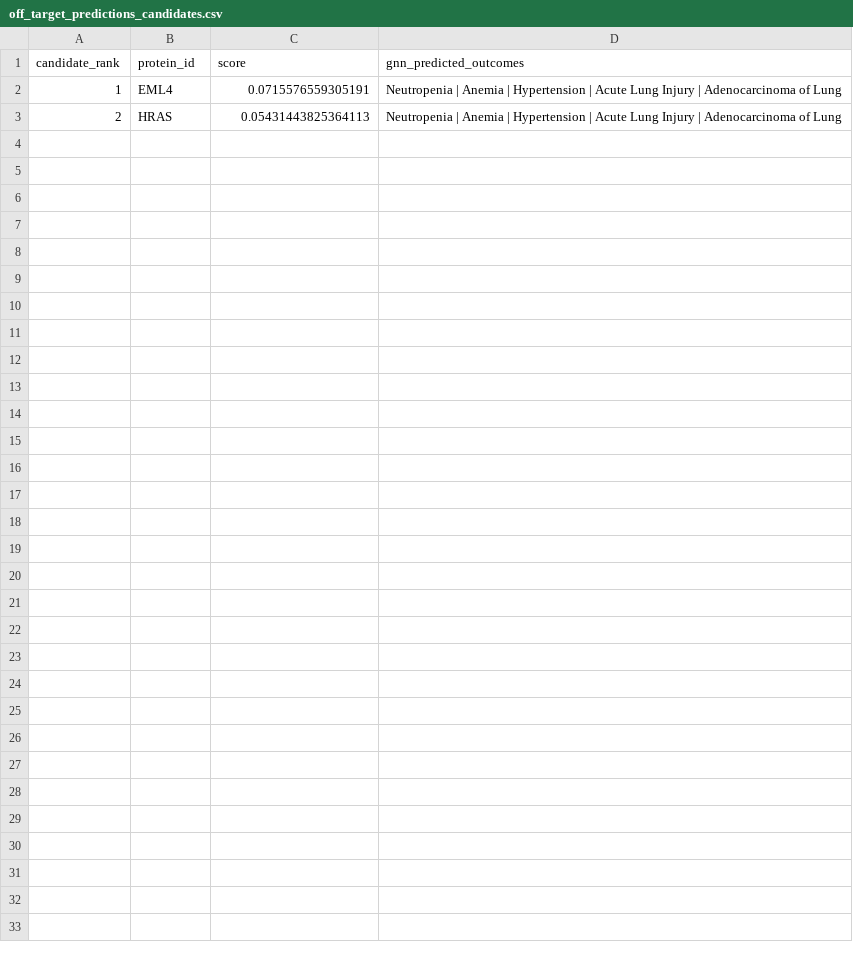
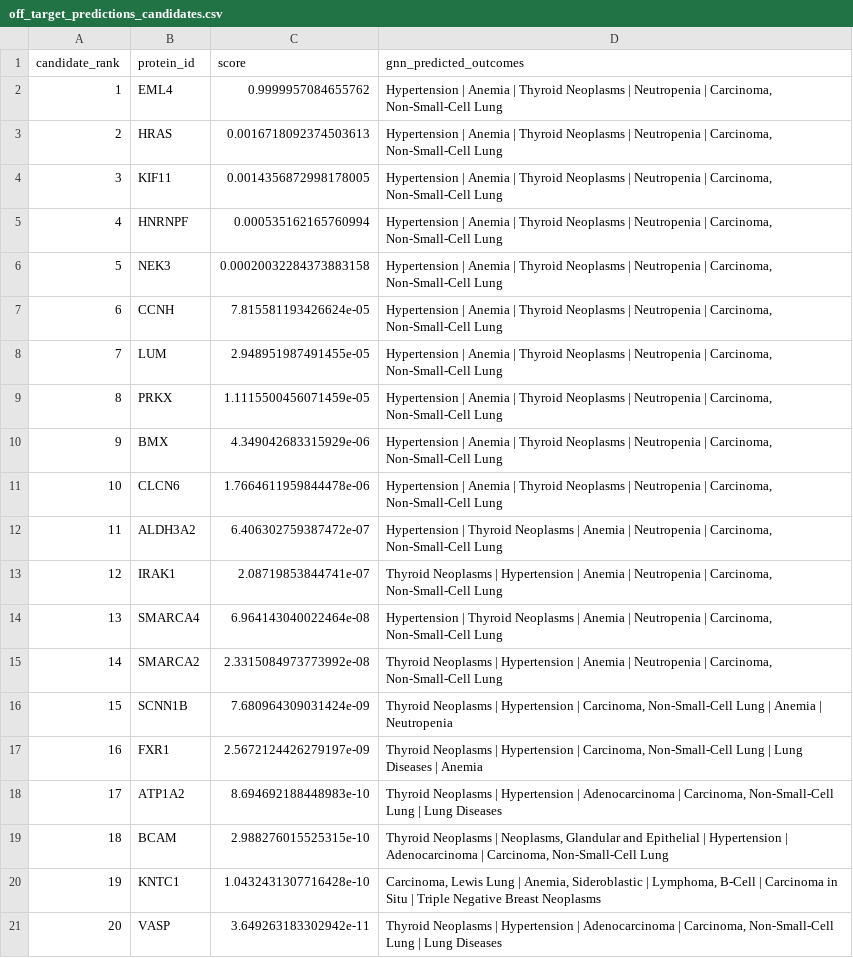
Before and after one commit to Ishaanbal/DSC180B-B23-Knowledge-Graph-and-Biomedical-Ontology, a CSV file: predictions/off_target_predictions_candidates.csv, drawn as a sheet.

```diff
--- a/predictions/off_target_predictions_candidates.csv
+++ b/predictions/off_target_predictions_candidates.csv
@@ -1,3 +1,21 @@
 candidate_rank,protein_id,score,gnn_predicted_outcomes
-1,EML4,0.0715576559305191,Neutropenia | Anemia | Hypertension | Acute Lung Injury | Adenocarcinoma of Lung
-2,HRAS,0.05431443825364113,Neutropenia | Anemia | Hypertension | Acute Lung Injury | Adenocarcinoma of Lung
+1,EML4,0.9999957084655762,"Hypertension | Anemia | Thyroid Neoplasms | Neutropenia | Carcinoma, Non-Small-Cell Lung"
+2,HRAS,0.0016718092374503613,"Hypertension | Anemia | Thyroid Neoplasms | Neutropenia | Carcinoma, Non-Small-Cell Lung"
+3,KIF11,0.0014356872998178005,"Hypertension | Anemia | Thyroid Neoplasms | Neutropenia | Carcinoma, Non-Small-Cell Lung"
+4,HNRNPF,0.000535162165760994,"Hypertension | Anemia | Thyroid Neoplasms | Neutropenia | Carcinoma, Non-Small-Cell Lung"
+5,NEK3,0.00020032284373883158,"Hypertension | Anemia | Thyroid Neoplasms | Neutropenia | Carcinoma, Non-Small-Cell Lung"
+6,CCNH,7.815581193426624e-05,"Hypertension | Anemia | Thyroid Neoplasms | Neutropenia | Carcinoma, Non-Small-Cell Lung"
+7,LUM,2.948951987491455e-05,"Hypertension | Anemia | Thyroid Neoplasms | Neutropenia | Carcinoma, Non-Small-Cell Lung"
+8,PRKX,1.1115500456071459e-05,"Hypertension | Anemia | Thyroid Neoplasms | Neutropenia | Carcinoma, Non-Small-Cell Lung"
+9,BMX,4.349042683315929e-06,"Hypertension | Anemia | Thyroid Neoplasms | Neutropenia | Carcinoma, Non-Small-Cell Lung"
+10,CLCN6,1.7664611959844478e-06,"Hypertension | Anemia | Thyroid Neoplasms | Neutropenia | Carcinoma, Non-Small-Cell Lung"
+11,ALDH3A2,6.406302759387472e-07,"Hypertension | Thyroid Neoplasms | Anemia | Neutropenia | Carcinoma, Non-Small-Cell Lung"
+12,IRAK1,2.08719853844741e-07,"Thyroid Neoplasms | Hypertension | Anemia | Neutropenia | Carcinoma, Non-Small-Cell Lung"
+13,SMARCA4,6.964143040022464e-08,"Hypertension | Thyroid Neoplasms | Anemia | Neutropenia | Carcinoma, Non-Small-Cell Lung"
+14,SMARCA2,2.3315084973773992e-08,"Thyroid Neoplasms | Hypertension | Anemia | Neutropenia | Carcinoma, Non-Small-Cell Lung"
+15,SCNN1B,7.680964309031424e-09,"Thyroid Neoplasms | Hypertension | Carcinoma, Non-Small-Cell Lung | Anemia | Neutropenia"
+16,FXR1,2.5672124426279197e-09,"Thyroid Neoplasms | Hypertension | Carcinoma, Non-Small-Cell Lung | Lung Diseases | Anemia"
+17,ATP1A2,8.694692188448983e-10,"Thyroid Neoplasms | Hypertension | Adenocarcinoma | Carcinoma, Non-Small-Cell Lung | Lung Diseases"
+18,BCAM,2.988276015525315e-10,"Thyroid Neoplasms | Neoplasms, Glandular and Epithelial | Hypertension | Adenocarcinoma | Carcinoma, Non-Small-Cell Lung"
+19,KNTC1,1.0432431307716428e-10,"Carcinoma, Lewis Lung | Anemia, Sideroblastic | Lymphoma, B-Cell | Carcinoma in Situ | Triple Negative Breast Neoplasms"
+20,VASP,3.649263183302942e-11,"Thyroid Neoplasms | Hypertension | Adenocarcinoma | Carcinoma, Non-Small-Cell Lung | Lung Diseases"
```
Also changed, not shown: data/kg_edges_final.csv, predictions/off_target_predictions_baseline.csv, 10 other files.
